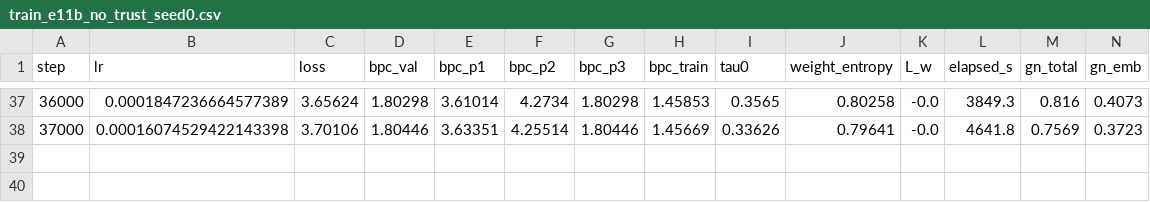
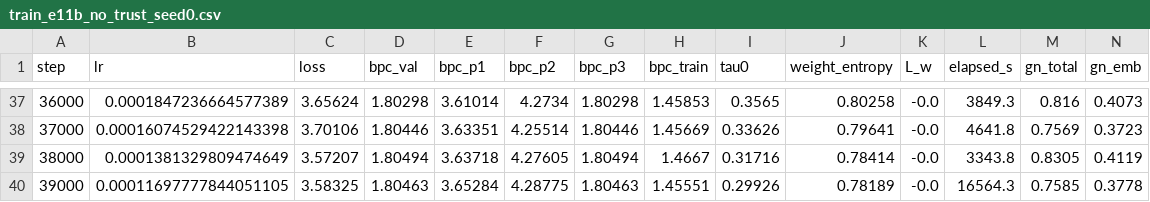
Before and after one commit to Tolu23456/IECNN, a CSV file: results/train_e11b_no_trust_seed0.csv, drawn as a sheet; only a part is shown, gaps mark what is left out; rows hold the shown columns only; the diff names each change by its address in the sheet, - before the commit and + after, or states it on an @@ line.

```diff
--- a/results/train_e11b_no_trust_seed0.csv
+++ b/results/train_e11b_no_trust_seed0.csv
+row 39: 38000 | 0.0001381329809474649 | 3.57207 | 1.80494 | 3.63718 | 4.27605 | 1.80494 | 1.4667 | 0.31716 | 0.78414 | -0.0 | 3343.8 | 0.8305 | 0.4119
+row 40: 39000 | 0.00011697777844051105 | 3.58325 | 1.80463 | 3.65284 | 4.28775 | 1.80463 | 1.45551 | 0.29926 | 0.78189 | -0.0 | 16564.3 | 0.7585 | 0.3778
```
